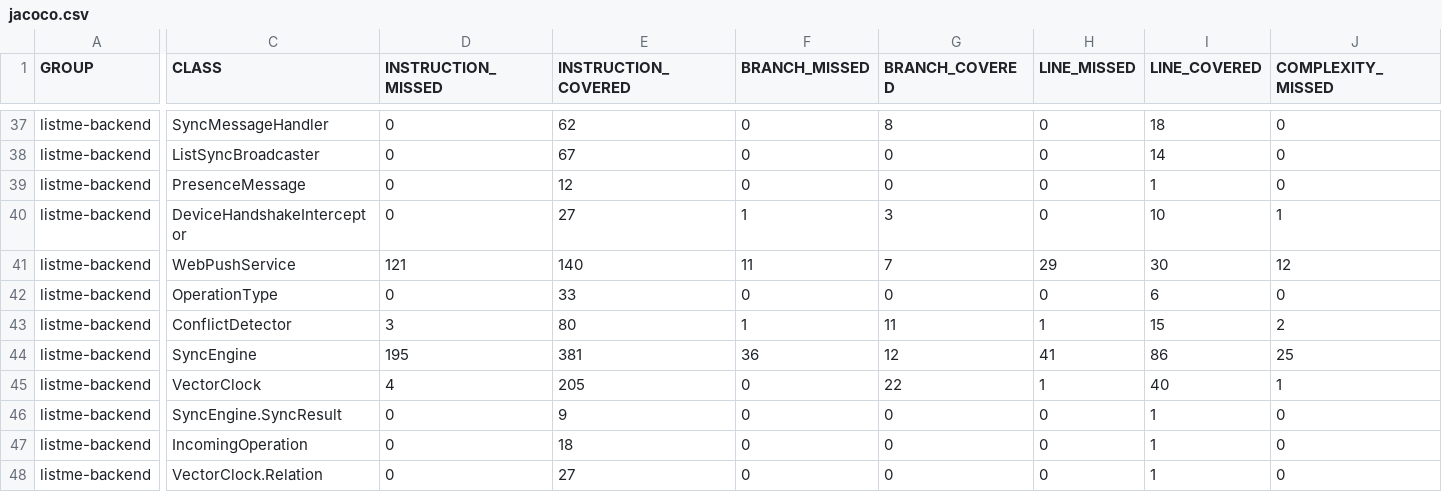
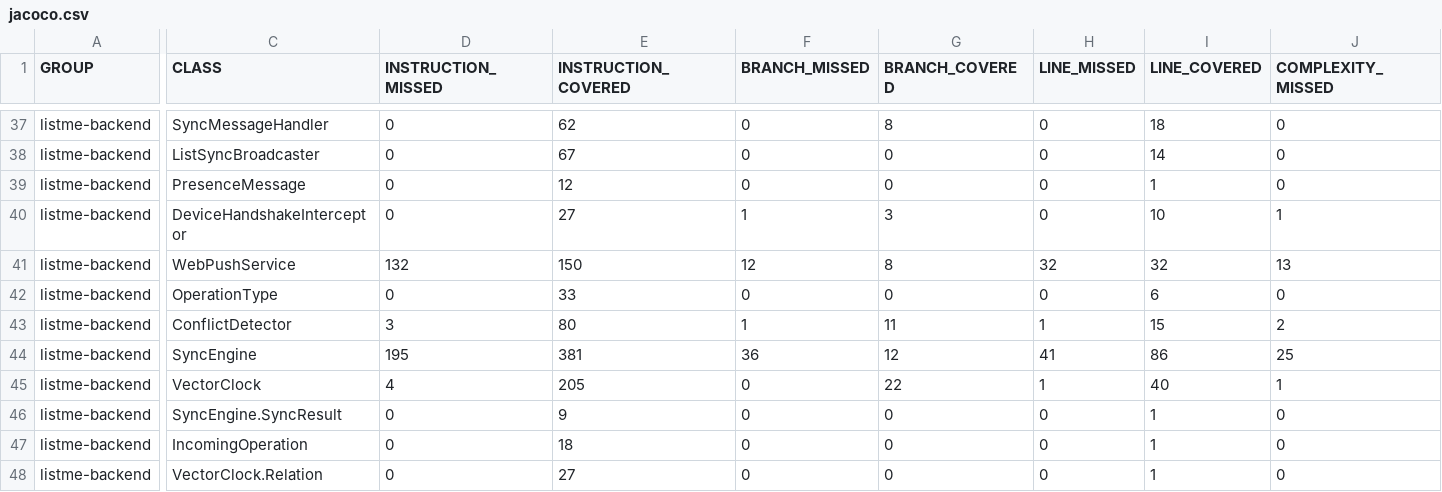
Before and after one commit to TGM-HIT/syt5-gek1051-mobile-application-listme, a CSV file: backend/jacoco.csv, drawn as a sheet; only a part is shown, gaps mark what is left out; the diff names each change by its address in the sheet, - before the commit and + after, or states it on an @@ line.

```diff
--- a/backend/jacoco.csv
+++ b/backend/jacoco.csv
-D41 (INSTRUCTION_MISSED): 121
+D41 (INSTRUCTION_MISSED): 132
-E41 (INSTRUCTION_COVERED): 140
+E41 (INSTRUCTION_COVERED): 150
-F41 (BRANCH_MISSED): 11
+F41 (BRANCH_MISSED): 12
-G41 (BRANCH_COVERED): 7
+G41 (BRANCH_COVERED): 8
-H41 (LINE_MISSED): 29
+H41 (LINE_MISSED): 32
-I41 (LINE_COVERED): 30
+I41 (LINE_COVERED): 32
-J41 (COMPLEXITY_MISSED): 12
+J41 (COMPLEXITY_MISSED): 13
```
Also changed, not shown: 8 other files.
